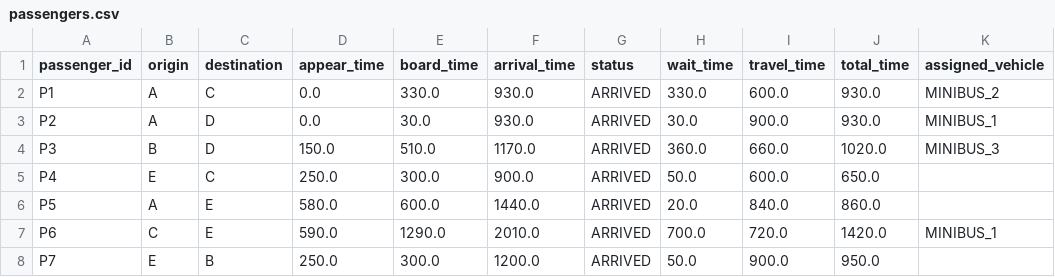
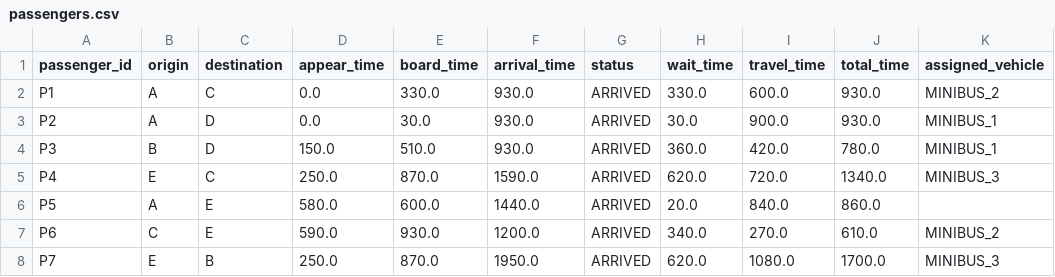
Before and after one commit to Jingren-Tang/Minibus_simulation, a CSV file: mockdata/results/passengers.csv, drawn as a sheet.

```diff
--- a/mockdata/results/passengers.csv
+++ b/mockdata/results/passengers.csv
@@ -3,6 +3,6 @@ P1,A,C,0.0,330.0,930.0,ARRIVED,330.0,600.0,930.0,MINIBUS_2
 P2,A,D,0.0,30.0,930.0,ARRIVED,30.0,900.0,930.0,MINIBUS_1
-P3,B,D,150.0,510.0,1170.0,ARRIVED,360.0,660.0,1020.0,MINIBUS_3
-P4,E,C,250.0,300.0,900.0,ARRIVED,50.0,600.0,650.0,
+P3,B,D,150.0,510.0,930.0,ARRIVED,360.0,420.0,780.0,MINIBUS_1
+P4,E,C,250.0,870.0,1590.0,ARRIVED,620.0,720.0,1340.0,MINIBUS_3
 P5,A,E,580.0,600.0,1440.0,ARRIVED,20.0,840.0,860.0,
-P6,C,E,590.0,1290.0,2010.0,ARRIVED,700.0,720.0,1420.0,MINIBUS_1
-P7,E,B,250.0,300.0,1200.0,ARRIVED,50.0,900.0,950.0,
+P6,C,E,590.0,930.0,1200.0,ARRIVED,340.0,270.0,610.0,MINIBUS_2
+P7,E,B,250.0,870.0,1950.0,ARRIVED,620.0,1080.0,1700.0,MINIBUS_3
```
Also changed, not shown: data/results/vehicles.csv, mockdata/results/events.csv, 31 other files.
